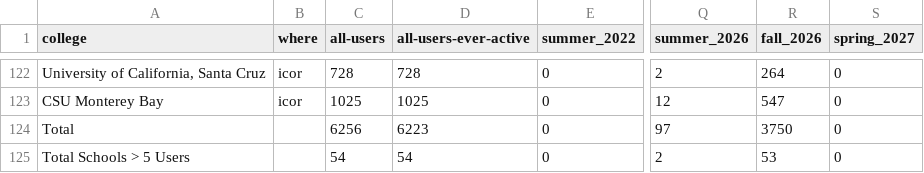
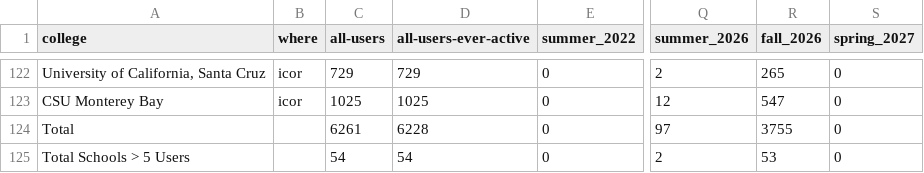
Before and after one commit to sean-morris/cloudbank-pilot-hub-users, a CSV file: users.csv, drawn as a sheet; only a part is shown, gaps mark what is left out; the diff covers the shown part only; the diff names each change by its address in the sheet, - before the commit and + after, or states it on an @@ line.

```diff
--- a/users.csv
+++ b/users.csv
-C122 (all-users): 728
+C122 (all-users): 729
-D122 (all-users-ever-active): 728
+D122 (all-users-ever-active): 729
-R122 (fall_2026): 264
+R122 (fall_2026): 265
-C124 (all-users): 6256
+C124 (all-users): 6261
-D124 (all-users-ever-active): 6223
+D124 (all-users-ever-active): 6228
-R124 (fall_2026): 3750
+R124 (fall_2026): 3755
```
Also changed, not shown: 1 added row, 1 removed row, 45 moved rows and 9 edited cells elsewhere in this file, otter_standalone_use.csv, 1 other file.
